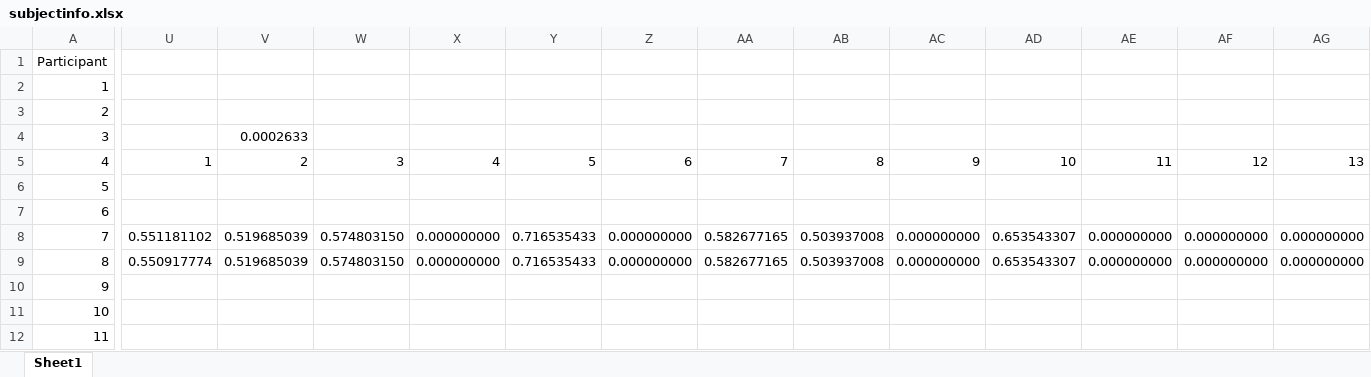
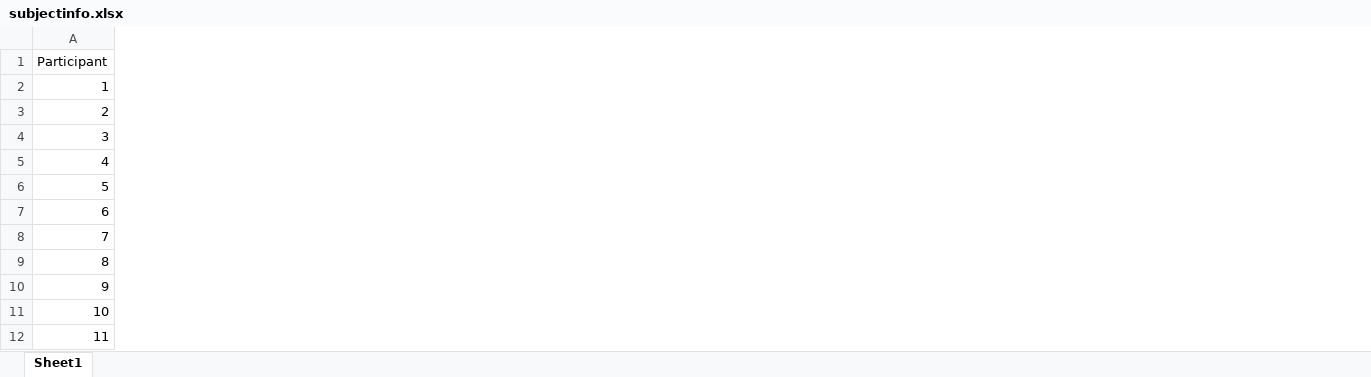
Before and after one commit to peter-clark/monophonic-flattening, an Excel workbook: example/results/subjectinfo.xlsx, sheet Sheet1, drawn as a sheet; only a part is shown, gaps mark what is left out; values as stored, in another font and other column widths than the file's, no borders; the diff covers the shown part only; the diff names each change by its address in the sheet, - before the commit and + after, or states it on an @@ line.

Commit message:
Final data analysis program in progress, subjects are automatically removed from the data pool if their control results were too large.

```diff
--- a/example/results/subjectinfo.xlsx (sheet Sheet1)
+++ b/example/results/subjectinfo.xlsx (sheet Sheet1)
-column U, rows 5-9: 1 |  |  | 0.551181102 | 0.550917774
-column V, rows 4-9: 0.0002633 | 2 |  |  | 0.519685039 | 0.519685039
-column W, rows 5-9: 3 |  |  | 0.574803150 | 0.574803150
-column X, rows 5-9: 4 |  |  | 0.000000000 | 0.000000000
-column Y, rows 5-9: 5 |  |  | 0.716535433 | 0.716535433
-column Z, rows 5-9: 6 |  |  | 0.000000000 | 0.000000000
-column AA, rows 5-9: 7 |  |  | 0.582677165 | 0.582677165
-column AB, rows 5-9: 8 |  |  | 0.503937008 | 0.503937008
-column AC, rows 5-9: 9 |  |  | 0.000000000 | 0.000000000
-column AD, rows 5-9: 10 |  |  | 0.653543307 | 0.653543307
-column AE, rows 5-9: 11 |  |  | 0.000000000 | 0.000000000
-column AF, rows 5-9: 12 |  |  | 0.000000000 | 0.000000000
-column AG, rows 5-9: 13 |  |  | 0.000000000 | 0.000000000
```
Also changed, not shown: 9 removed columns elsewhere in this sheet, 8 other files.
